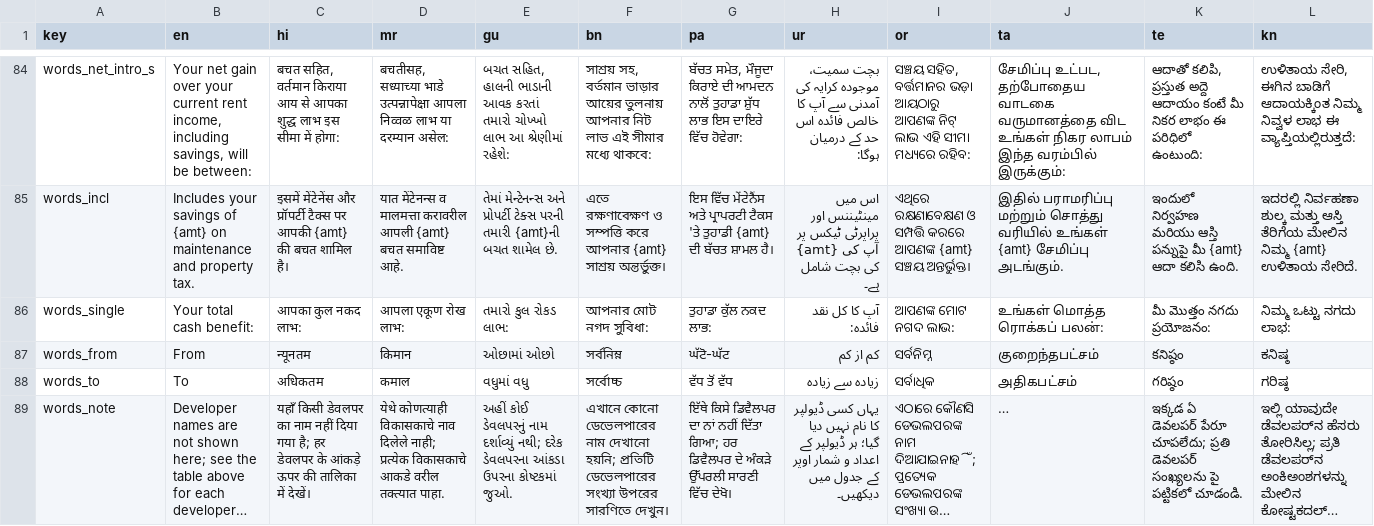
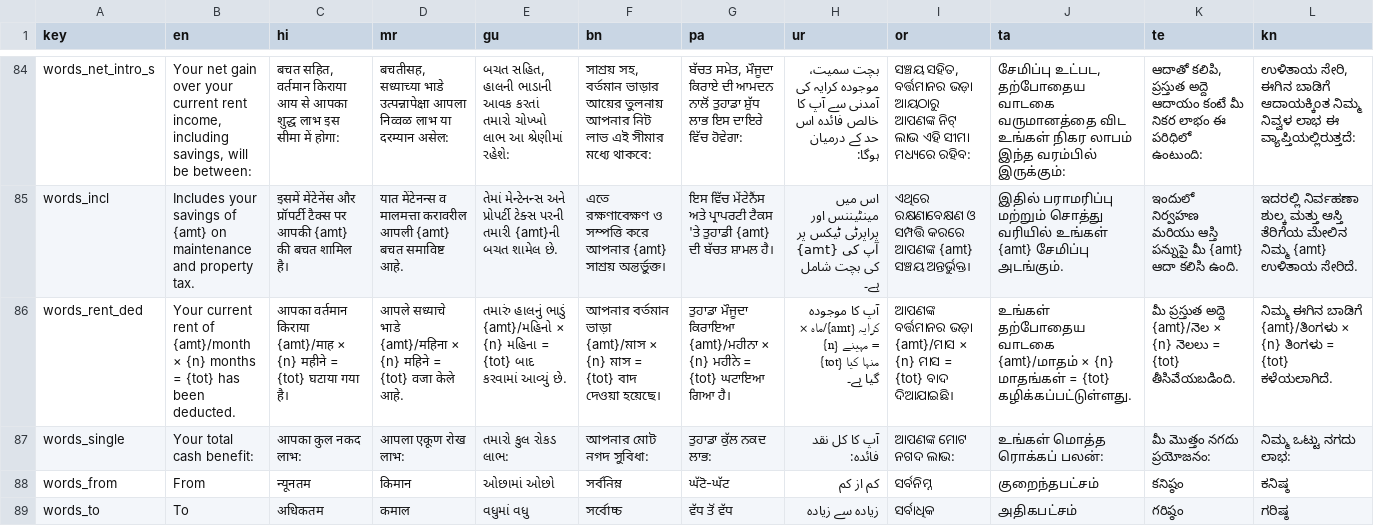
Before and after one commit to Khanderkar/asmitajyoti.info, a CSV file: Offer-Calculator/data/i18n.csv, drawn as a sheet; only a part is shown, gaps mark what is left out; the shorter side is filled out with more unchanged rows; long unchanged cells end in …; rows hold the shown columns only; the diff names each change by its address in the sheet, - before the commit and + after, or states it on an @@ line.

```diff
--- a/Offer-Calculator/data/i18n.csv
+++ b/Offer-Calculator/data/i18n.csv
+row 86: words_rent_ded | Your current rent of {amt}/month × {n} months = {tot} has been deducted. | आपका वर्तमान किराया {amt}/माह × {n} महीने = {tot} घटाया गया है। | आपले सध्याचे भाडे {amt}/महिना × {n} महिने = {tot} वजा केले आहे. | તમારું હાલનું ભાડું {amt}/મહિનો × {n} મહિના = {tot} બાદ કરવામાં આવ્યું છે. | আপনার বর্তমান ভাড়া {amt}/মাস × {n} মাস = {tot} বাদ দেওয়া হয়েছে। | ਤੁਹਾਡਾ ਮੌਜੂਦਾ ਕਿਰਾਇਆ {amt}/ਮਹੀਨਾ × {n} ਮਹੀਨੇ = {tot} ਘਟਾਇਆ ਗਿਆ ਹੈ। | آپ کا موجودہ کرایہ {amt}/ماہ × {n} مہینے = {tot} منہا کیا گیا ہے۔ | ଆପଣଙ୍କ ବର୍ତ୍ତମାନର ଭଡ଼ା {amt}/ମାସ × {n} ମାସ = {tot} ବାଦ ଦିଆଯାଇଛି। | உங்கள் தற்போதைய வாடகை {amt}/மாதம் × {n} மாதங்கள் = {tot} கழிக்கப்பட்டுள்ளது. | మీ ప్రస్తుత అద్దె {amt}/నెల × {n} నెలలు = {tot} తీసివేయబడింది. | ನಿಮ್ಮ ಈಗಿನ ಬಾಡಿಗೆ {amt}/ತಿಂಗಳು × {n} ತಿಂಗಳು = {tot} ಕಳೆಯಲಾಗಿದೆ.
```
Also changed, not shown: 1 other file.
